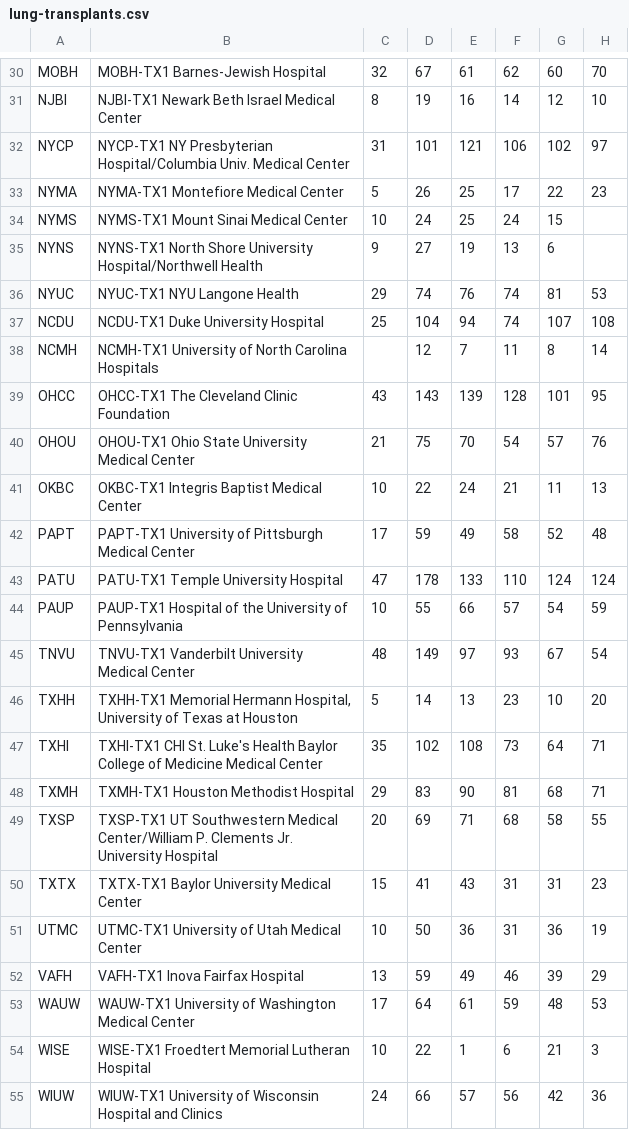
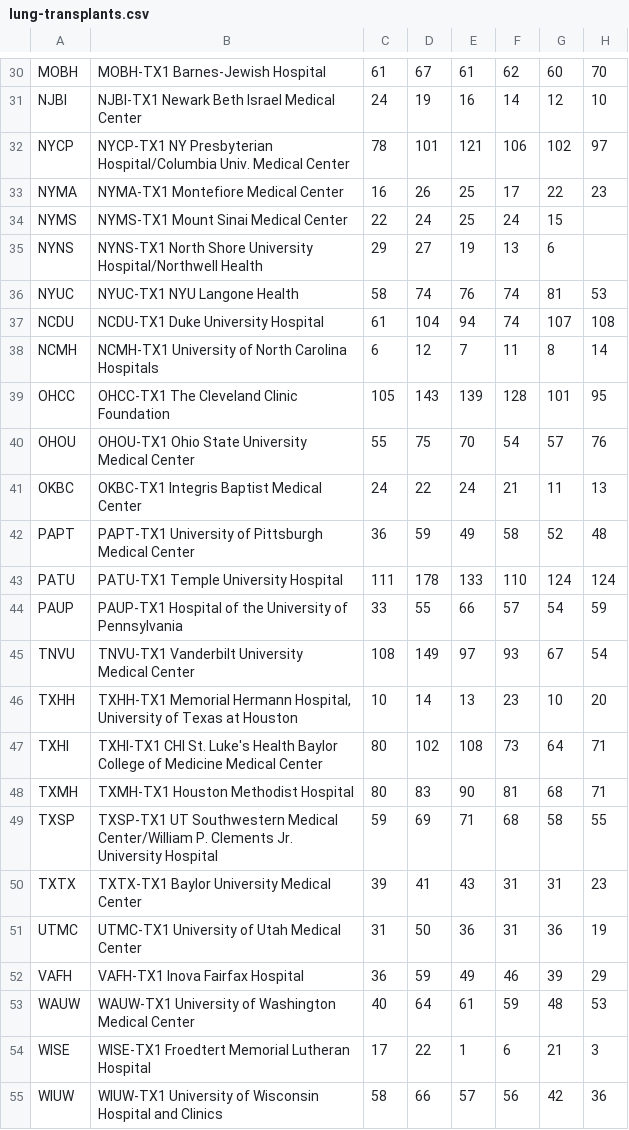
Before and after one commit to tkaleekal-sketch/VSCodeProjects, a CSV file: lung-transplants.csv, drawn as a sheet; only a part is shown, gaps mark what is left out; the diff covers the shown part only; the diff names each change by its address in the sheet, - before the commit and + after, or states it on an @@ line.

```diff
--- a/lung-transplants.csv
+++ b/lung-transplants.csv
-C30: 32
+C30: 61
-C31: 8
+C31: 24
-C32: 31
+C32: 78
-C33: 5
+C33: 16
-C34: 10
+C34: 22
-C35: 9
+C35: 29
-C36: 29
+C36: 58
-C37: 25
+C37: 61
-C38: (empty)
+C38: 6
-C39: 43
+C39: 105
-C40: 21
+C40: 55
-C41: 10
+C41: 24
-C42: 17
+C42: 36
-C43: 47
+C43: 111
-C44: 10
+C44: 33
-C45: 48
+C45: 108
-C46: 5
+C46: 10
-C47: 35
+C47: 80
-C48: 29
+C48: 80
-C49: 20
+C49: 59
-C50: 15
+C50: 39
-C51: 10
+C51: 31
-C52: 13
+C52: 36
-C53: 17
+C53: 40
-C54: 10
+C54: 17
-C55: 24
+C55: 58
```
Also changed, not shown: 27 edited cells elsewhere in this file, 3 other files.
